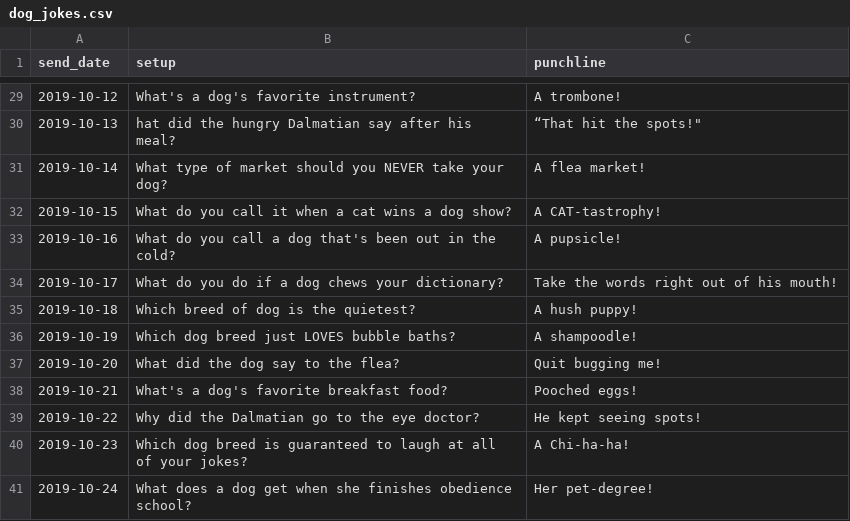
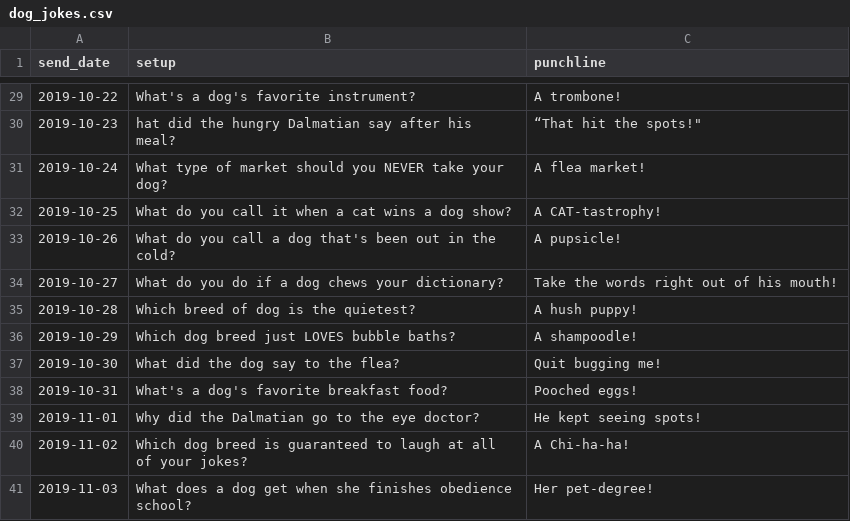
Before and after one commit to tdmorello/bplusjokes, a CSV file: dog_jokes.csv, drawn as a sheet; only a part is shown, gaps mark what is left out; the diff covers the shown part only.

Commit message:
Update joke send dates

```diff
--- a/dog_jokes.csv
+++ b/dog_jokes.csv
@@ -29,13 +29,13 @@
-"2019-10-12","What's a dog's favorite instrument?","A trombone!"
-"2019-10-13","hat did the hungry Dalmatian say after his meal?","“That hit the spots!"""
-"2019-10-14","What type of market should you NEVER take your dog?","A flea market!"
-"2019-10-15","What do you call it when a cat wins a dog show?","A CAT-tastrophy!"
-"2019-10-16","What do you call a dog that's been out in the cold?","A pupsicle!"
-"2019-10-17","What do you do if a dog chews your dictionary?","Take the words right out of his mouth!"
-"2019-10-18","Which breed of dog is the quietest?","A hush puppy!"
-"2019-10-19","Which dog breed just LOVES bubble baths?","A shampoodle!"
-"2019-10-20","What did the dog say to the flea?","Quit bugging me!"
-"2019-10-21","What's a dog's favorite breakfast food?","Pooched eggs!"
-"2019-10-22","Why did the Dalmatian go to the eye doctor?","He kept seeing spots!"
-"2019-10-23","Which dog breed is guaranteed to laugh at all of your jokes?","A Chi-ha-ha!"
-"2019-10-24","What does a dog get when she finishes obedience school? ","Her pet-degree!"
+"2019-10-22","What's a dog's favorite instrument?","A trombone!"
+"2019-10-23","hat did the hungry Dalmatian say after his meal?","“That hit the spots!"""
+"2019-10-24","What type of market should you NEVER take your dog?","A flea market!"
+"2019-10-25","What do you call it when a cat wins a dog show?","A CAT-tastrophy!"
+"2019-10-26","What do you call a dog that's been out in the cold?","A pupsicle!"
+"2019-10-27","What do you do if a dog chews your dictionary?","Take the words right out of his mouth!"
+"2019-10-28","Which breed of dog is the quietest?","A hush puppy!"
+"2019-10-29","Which dog breed just LOVES bubble baths?","A shampoodle!"
+"2019-10-30","What did the dog say to the flea?","Quit bugging me!"
+"2019-10-31","What's a dog's favorite breakfast food?","Pooched eggs!"
+"2019-11-01","Why did the Dalmatian go to the eye doctor?","He kept seeing spots!"
+"2019-11-02","Which dog breed is guaranteed to laugh at all of your jokes?","A Chi-ha-ha!"
+"2019-11-03","What does a dog get when she finishes obedience school? ","Her pet-degree!"
```
Also changed, not shown: 28 edited cells elsewhere in this file, 1 other file.
